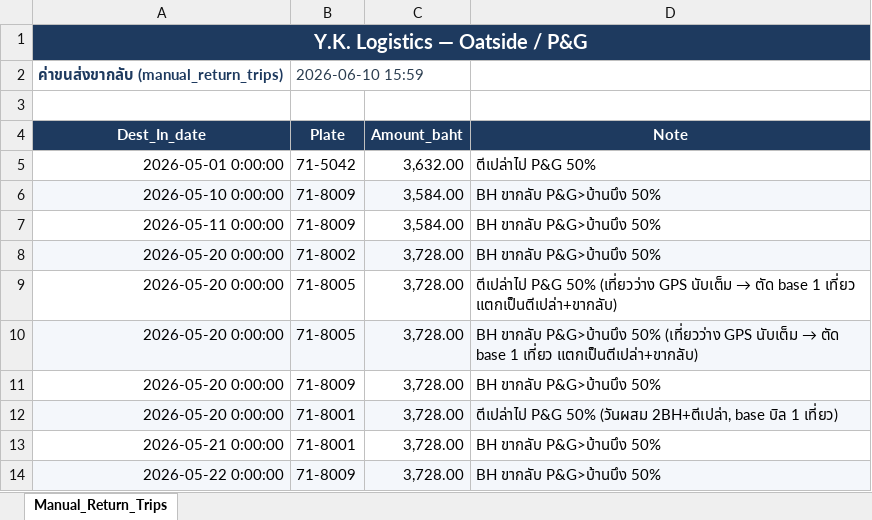
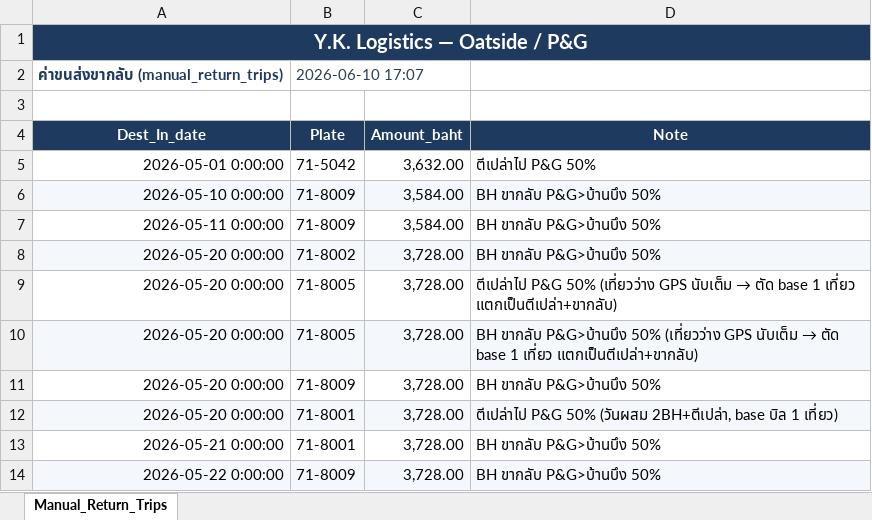
Before and after one commit to yk-logistics/transport-rate-calculator, an Excel workbook: reports/oatside-pg-2026/exports/11_Manual_Return_Trips.xlsx, sheet Manual_Return_Trips, drawn as a sheet; values as stored, in another font and other column widths than the file's, no borders; the diff names each change by its address in the sheet, - before the commit and + after, or states it on an @@ line.

```diff
--- a/reports/oatside-pg-2026/exports/11_Manual_Return_Trips.xlsx (sheet Manual_Return_Trips)
+++ b/reports/oatside-pg-2026/exports/11_Manual_Return_Trips.xlsx (sheet Manual_Return_Trips)
-B2 (Plate): 2026-06-10 15:59
+B2 (Plate): 2026-06-10 17:07
```
Also changed, not shown: reports/oatside-pg-2026/exports/00_Full_Workbook.xlsx, reports/oatside-pg-2026/exports/01_CPD_MatchedTripsPerDay.xlsx, 24 other files.
